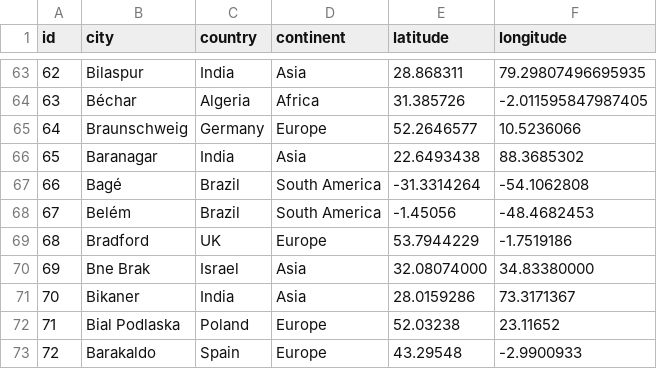
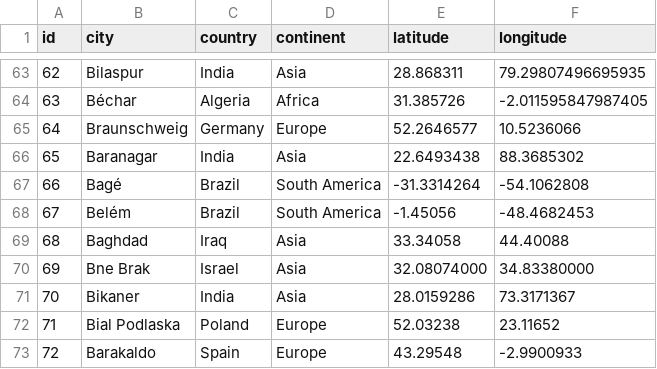
Before and after one commit to luca-dallalana/Project_IPM, a CSV file: legendas.csv, drawn as a sheet; only a part is shown, gaps mark what is left out.

Commit message:
legendas

```diff
--- a/legendas.csv
+++ b/legendas.csv
@@ -68,3 +68,3 @@ id,city,country,continent,latitude,longitude
 67,Belém,Brazil,South America,-1.45056,-48.4682453
-68,Bradford,UK,Europe,53.7944229,-1.7519186
+68,Baghdad,Iraq,Asia,33.34058,44.40088
 69,Bne Brak,Israel,Asia,32.08074000,34.83380000
```
